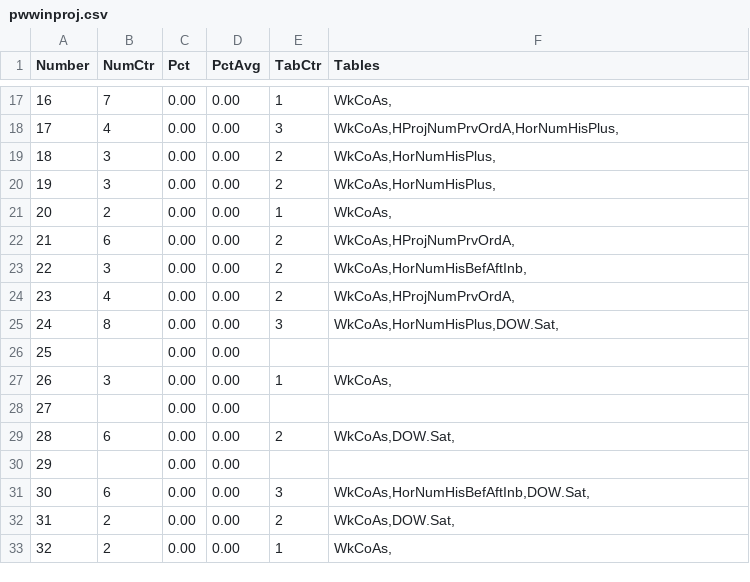
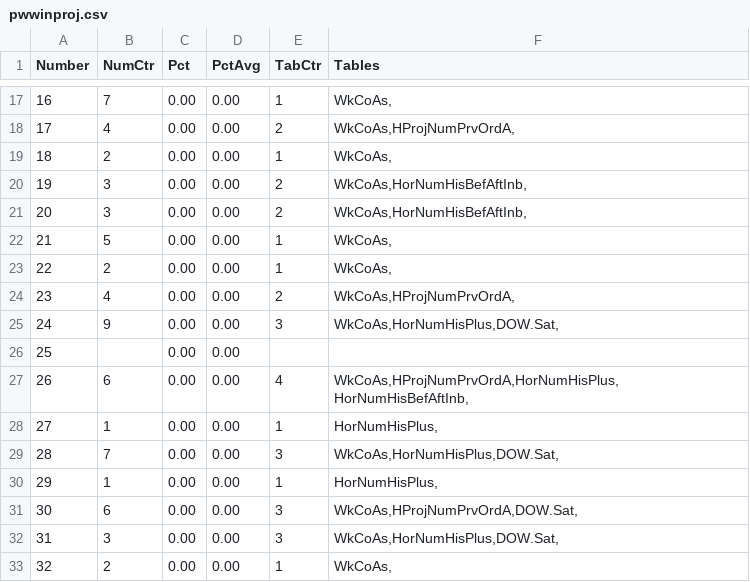
Before and after one commit to csnlcbtt/wix, a CSV file: csv/pwwinproj.csv, drawn as a sheet; only a part is shown, gaps mark what is left out; the diff covers the shown part only.

```diff
--- a/csv/pwwinproj.csv
+++ b/csv/pwwinproj.csv
@@ -17,17 +17,17 @@
 16,7,0.00,0.00,1,"WkCoAs,"
-17,4,0.00,0.00,3,"WkCoAs,HProjNumPrvOrdA,HorNumHisPlus,"
-18,3,0.00,0.00,2,"WkCoAs,HorNumHisPlus,"
-19,3,0.00,0.00,2,"WkCoAs,HorNumHisPlus,"
-20,2,0.00,0.00,1,"WkCoAs,"
-21,6,0.00,0.00,2,"WkCoAs,HProjNumPrvOrdA,"
-22,3,0.00,0.00,2,"WkCoAs,HorNumHisBefAftInb,"
+17,4,0.00,0.00,2,"WkCoAs,HProjNumPrvOrdA,"
+18,2,0.00,0.00,1,"WkCoAs,"
+19,3,0.00,0.00,2,"WkCoAs,HorNumHisBefAftInb,"
+20,3,0.00,0.00,2,"WkCoAs,HorNumHisBefAftInb,"
+21,5,0.00,0.00,1,"WkCoAs,"
+22,2,0.00,0.00,1,"WkCoAs,"
 23,4,0.00,0.00,2,"WkCoAs,HProjNumPrvOrdA,"
-24,8,0.00,0.00,3,"WkCoAs,HorNumHisPlus,DOW.Sat,"
+24,9,0.00,0.00,3,"WkCoAs,HorNumHisPlus,DOW.Sat,"
 25,,0.00,0.00,,
-26,3,0.00,0.00,1,"WkCoAs,"
-27,,0.00,0.00,,
-28,6,0.00,0.00,2,"WkCoAs,DOW.Sat,"
-29,,0.00,0.00,,
-30,6,0.00,0.00,3,"WkCoAs,HorNumHisBefAftInb,DOW.Sat,"
-31,2,0.00,0.00,2,"WkCoAs,DOW.Sat,"
+26,6,0.00,0.00,4,"WkCoAs,HProjNumPrvOrdA,HorNumHisPlus,HorNumHisBefAftInb,"
+27,1,0.00,0.00,1,"HorNumHisPlus,"
+28,7,0.00,0.00,3,"WkCoAs,HorNumHisPlus,DOW.Sat,"
+29,1,0.00,0.00,1,"HorNumHisPlus,"
+30,6,0.00,0.00,3,"WkCoAs,HProjNumPrvOrdA,DOW.Sat,"
+31,3,0.00,0.00,3,"WkCoAs,HorNumHisPlus,DOW.Sat,"
 32,2,0.00,0.00,1,"WkCoAs,"
```
Also changed, not shown: 41 edited cells elsewhere in this file, csv/p2hznhist.csv, csv/p4hznhist.csv, 43 other files.
